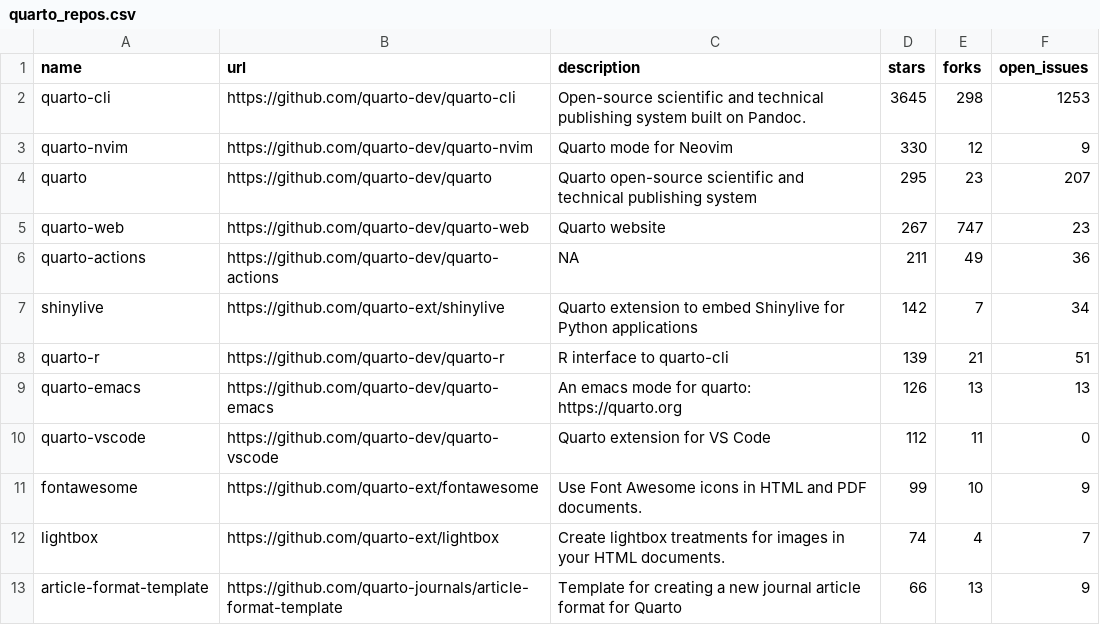
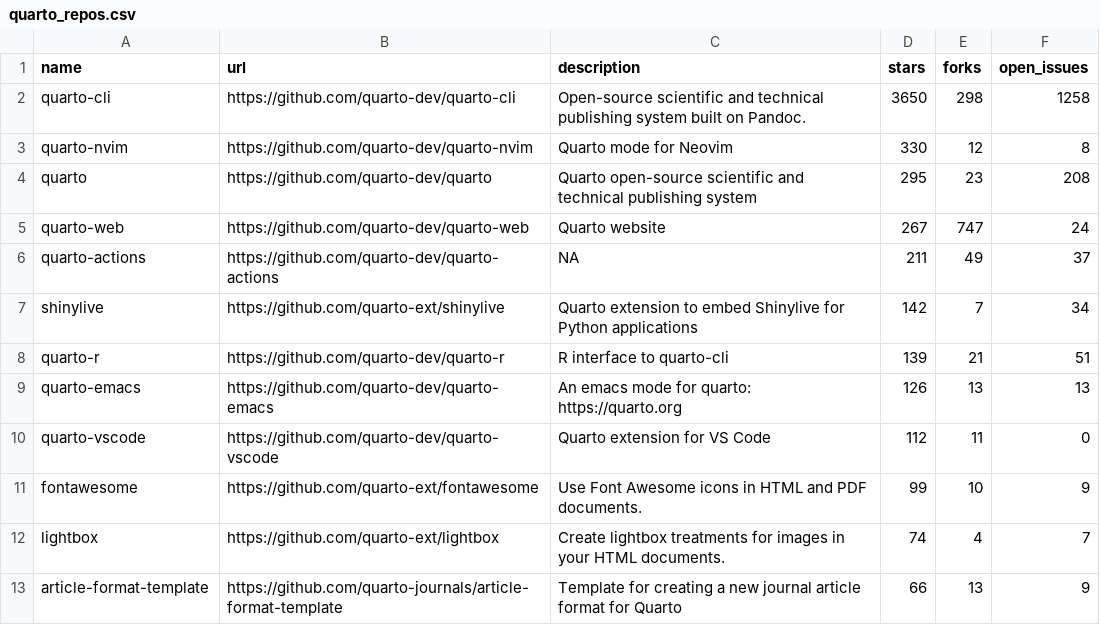
Before and after one commit to t-emery/github_actions_in_R_test, a CSV file: 01-monitoring-quarto-repos/quarto_repos.csv, drawn as a sheet; only a part is shown.

```diff
--- a/01-monitoring-quarto-repos/quarto_repos.csv
+++ b/01-monitoring-quarto-repos/quarto_repos.csv
@@ -1,7 +1,7 @@
 name,url,description,stars,forks,open_issues
-quarto-cli,https://github.com/quarto-dev/quarto-cli,Open-source scientific and technical publishing system built on Pandoc.,3645,298,1253
-quarto-nvim,https://github.com/quarto-dev/quarto-nvim,Quarto mode for Neovim,330,12,9
-quarto,https://github.com/quarto-dev/quarto,Quarto open-source scientific and technical publishing system,295,23,207
-quarto-web,https://github.com/quarto-dev/quarto-web,Quarto website,267,747,23
-quarto-actions,https://github.com/quarto-dev/quarto-actions,NA,211,49,36
+quarto-cli,https://github.com/quarto-dev/quarto-cli,Open-source scientific and technical publishing system built on Pandoc.,3650,298,1258
+quarto-nvim,https://github.com/quarto-dev/quarto-nvim,Quarto mode for Neovim,330,12,8
+quarto,https://github.com/quarto-dev/quarto,Quarto open-source scientific and technical publishing system,295,23,208
+quarto-web,https://github.com/quarto-dev/quarto-web,Quarto website,267,747,24
+quarto-actions,https://github.com/quarto-dev/quarto-actions,NA,211,49,37
 shinylive,https://github.com/quarto-ext/shinylive,Quarto extension to embed Shinylive for Python applications,142,7,34
```
Also changed, not shown: 1 other file.
